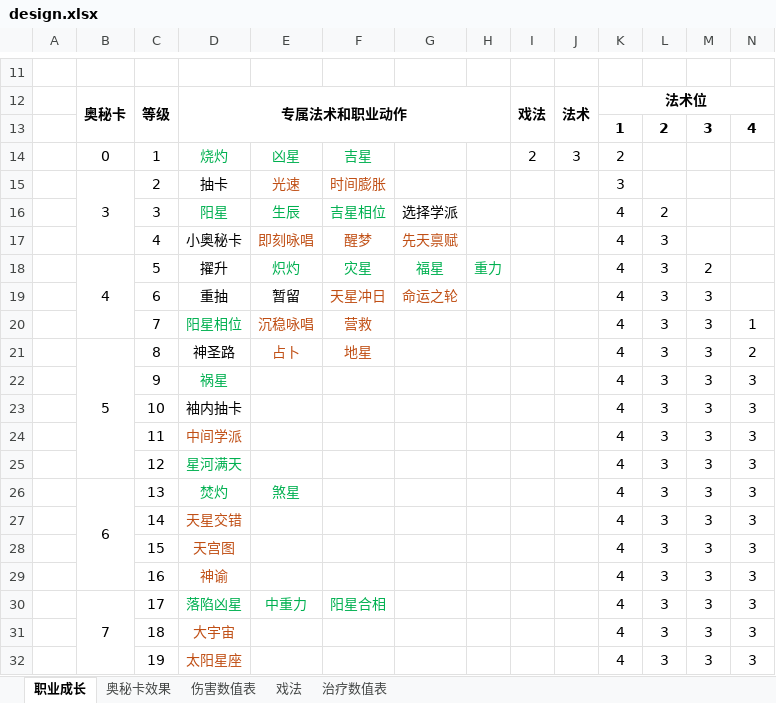
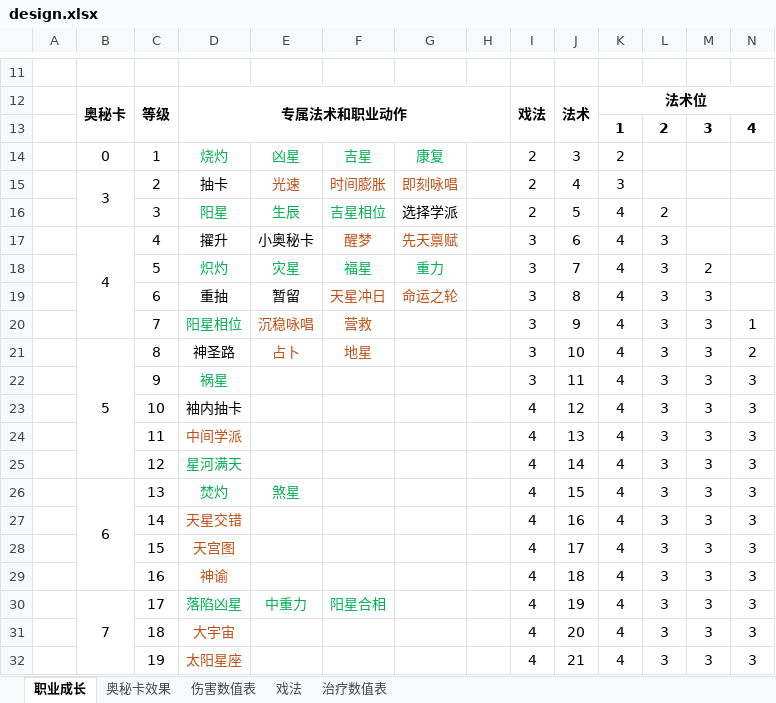
Before and after one commit to esphas/bg3-ff14-astrologian, an Excel workbook: docs/design.xlsx, sheet 职业成长, drawn as a sheet; only a part is shown, gaps mark what is left out; values as stored, in another font and other column widths than the file's, no borders; removed rows and columns are numbered as before the commit, all else as after; rows hold the shown columns only; the diff covers the shown part only; the diff names each change by its address in the sheet, - before the commit and + after, or states it on an @@ line.

```diff
--- a/docs/design.xlsx (sheet 职业成长)
+++ b/docs/design.xlsx (sheet 职业成长)
-G14: (empty)
+G14: 康复
-B15:B17 merged
+B15:B16 merged
-G15: (empty)
+G15: 即刻咏唱
-I15:I16: (empty)
+I15:I16: 2
-J15: (empty)
+J15: 4
-J16: (empty)
+J16: 5
-B17: (empty)
+B17: 4
+B17:B20 merged
-D17: 小奥秘卡
+D17: 擢升
-E17: 即刻咏唱
+E17: 小奥秘卡
-E17 text colour: #C04F15
+E17 text colour: black
-I17: (empty)
+I17: 3
-J17: (empty)
+J17: 6
-row 18:  | 4 | 5 | 擢升 | 炽灼 | 灾星 | 福星 | 重力 |  |  | 4 | 3 | 2
+row 18:  |  | 5 | 炽灼 | 灾星 | 福星 | 重力 |  | 3 | 7 | 4 | 3 | 2
-I19:I22: (empty)
+I19:I22: 3
-J19: (empty)
+J19: 8
-J20: (empty)
+J20: 9
-J21: (empty)
+J21: 10
-J22: (empty)
+J22: 11
-I23:I32: (empty)
+I23:I32: 4
-J23: (empty)
+J23: 12
-J24: (empty)
+J24: 13
-J25: (empty)
+J25: 14
-J26: (empty)
+J26: 15
-J27: (empty)
+J27: 16
-J28: (empty)
+J28: 17
-J29: (empty)
+J29: 18
-J30: (empty)
+J30: 19
-J31: (empty)
+J31: 20
-J32: (empty)
+J32: 21
```
Also changed, not shown: 2 edited cells elsewhere in this sheet, 16 other files.
